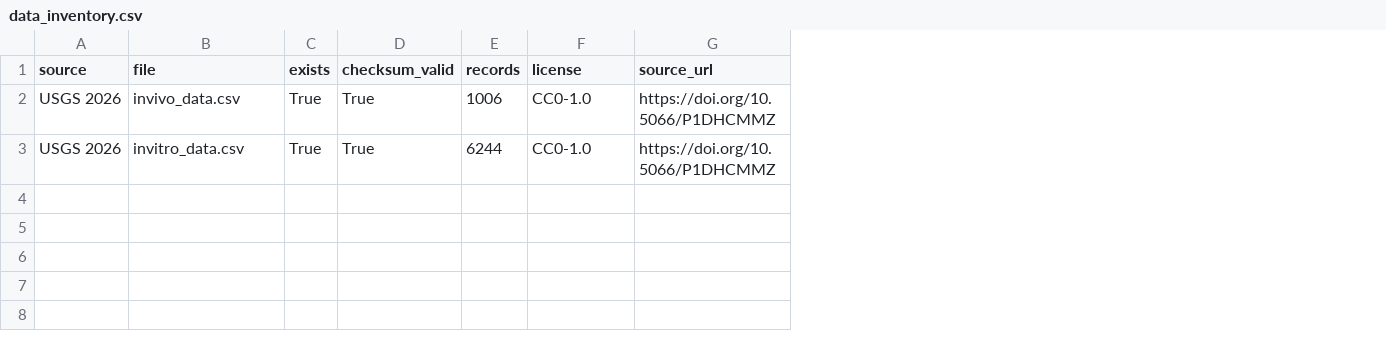
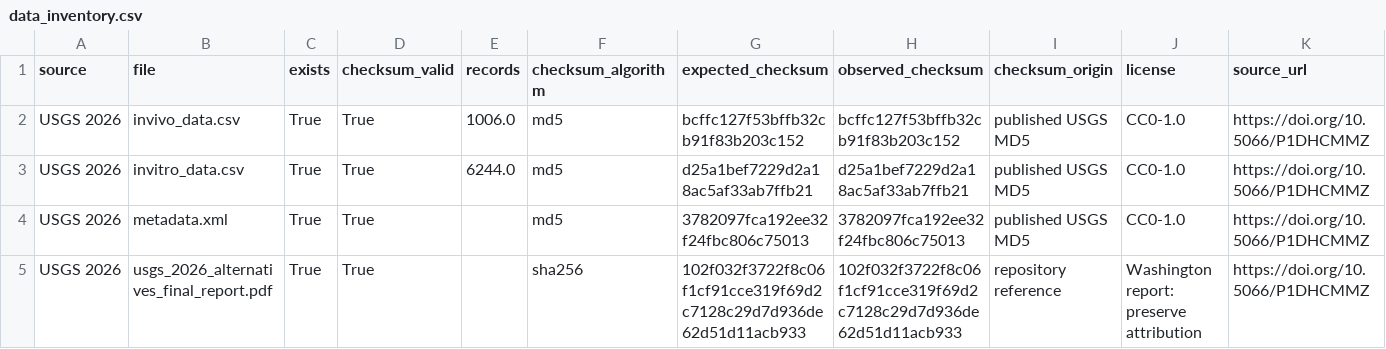
Before and after one commit to josephreggy23-coder/Computational-Assessment-of-Safer-6PPD-Alternatives, a CSV file: results/data_inventory.csv, drawn as a sheet; the diff names each change by its address in the sheet, - before the commit and + after, or states it on an @@ line.

```diff
--- a/results/data_inventory.csv
+++ b/results/data_inventory.csv
+column F (checksum_algorithm), rows 2-3: md5 | md5
+column G (expected_checksum), rows 2-3: bcffc127f53bffb32cb91f83b203c152 | d25a1bef7229d2a18ac5af33ab7ffb21
+column H (observed_checksum), rows 2-3: bcffc127f53bffb32cb91f83b203c152 | d25a1bef7229d2a18ac5af33ab7ffb21
+column I (checksum_origin), rows 2-3: published USGS MD5 | published USGS MD5
-E2 (records): 1006
+E2 (records): 1006.0
-E3 (records): 6244
+E3 (records): 6244.0
+row 4: USGS 2026 | metadata.xml | True | True |  | md5 | 3782097fca192ee32f24fbc806c75013 | 3782097fca192ee32f24fbc806c75013 | published USGS MD5 | CC0-1.0 | https://doi.org/10.5066/P1DHCMMZ
+row 5: USGS 2026 | usgs_2026_alternatives_final_report.pdf | True | True |  | sha256 | 102f032f3722f8c06f1cf91cce319f69d2c7128c29d7d936de62d51d11acb933 | 102f032f3722f8c06f1cf91cce319f69d2c7128c29d7d936de62d51d11acb933 | repository reference | Washington report: preserve attribution | https://doi.org/10.5066/P1DHCMMZ
```
Also changed, not shown: data/processed/pubchem_identities.csv, data/raw/usgs/invivo_data.csv, 45 other files.
